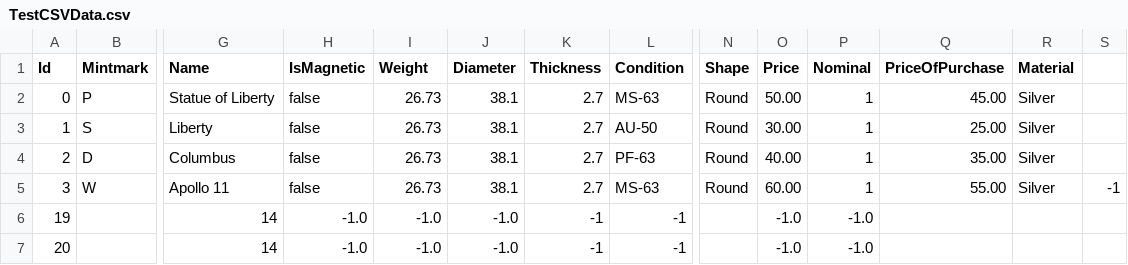
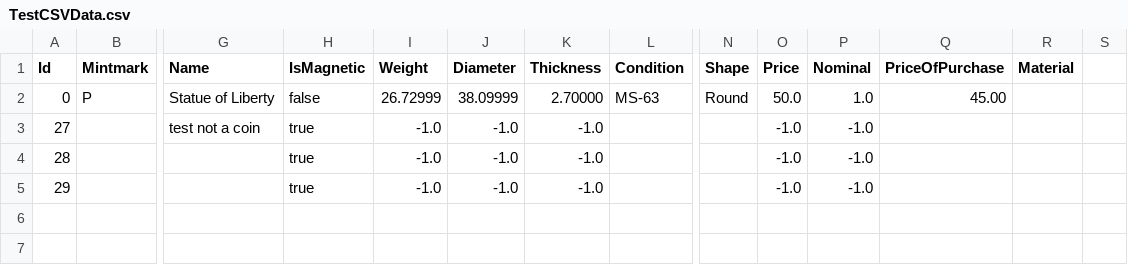
Before and after one commit to geco11/Catalog, a CSV file: Catalog/TestCSVData.csv, drawn as a sheet; only a part is shown, gaps mark what is left out; removed rows and columns are numbered as before the commit, all else as after; rows hold the shown columns only; the diff names each change by its address in the sheet, - before the commit and + after, or states it on an @@ line.

```diff
--- a/Catalog/TestCSVData.csv
+++ b/Catalog/TestCSVData.csv
-I2 (Weight): 26.73
+I2 (Weight): 26.72999
-J2 (Diameter): 38.1
+J2 (Diameter): 38.09999
-K2 (Thickness): 2.7
+K2 (Thickness): 2.70000
-O2 (Price): 50.00
+O2 (Price): 50.0
-P2 (Nominal): 1
+P2 (Nominal): 1.0
-R2 (Material): Silver
+R2 (Material): (empty)
-row 3: 1 | S | Liberty | false | 26.73 | 38.1 | 2.7 | AU-50 | Round | 30.00 | 1 | 25.00 | Silver
-row 4: 2 | D | Columbus | false | 26.73 | 38.1 | 2.7 | PF-63 | Round | 40.00 | 1 | 35.00 | Silver
-row 5: 3 | W | Apollo 11 | false | 26.73 | 38.1 | 2.7 | MS-63 | Round | 60.00 | 1 | 55.00 | Silver | -1
-row 6: 19 |  | 14 | -1.0 | -1.0 | -1.0 | -1 | -1 |  | -1.0 | -1.0
-row 7: 20 |  | 14 | -1.0 | -1.0 | -1.0 | -1 | -1 |  | -1.0 | -1.0
+row 3: 27 |  | test not a coin | true | -1.0 | -1.0 | -1.0 |  |  | -1.0 | -1.0
+row 4: 28 |  |  | true | -1.0 | -1.0 | -1.0 |  |  | -1.0 | -1.0
+row 5: 29 |  |  | true | -1.0 | -1.0 | -1.0 |  |  | -1.0 | -1.0
```
Also changed, not shown: 2 other files.
